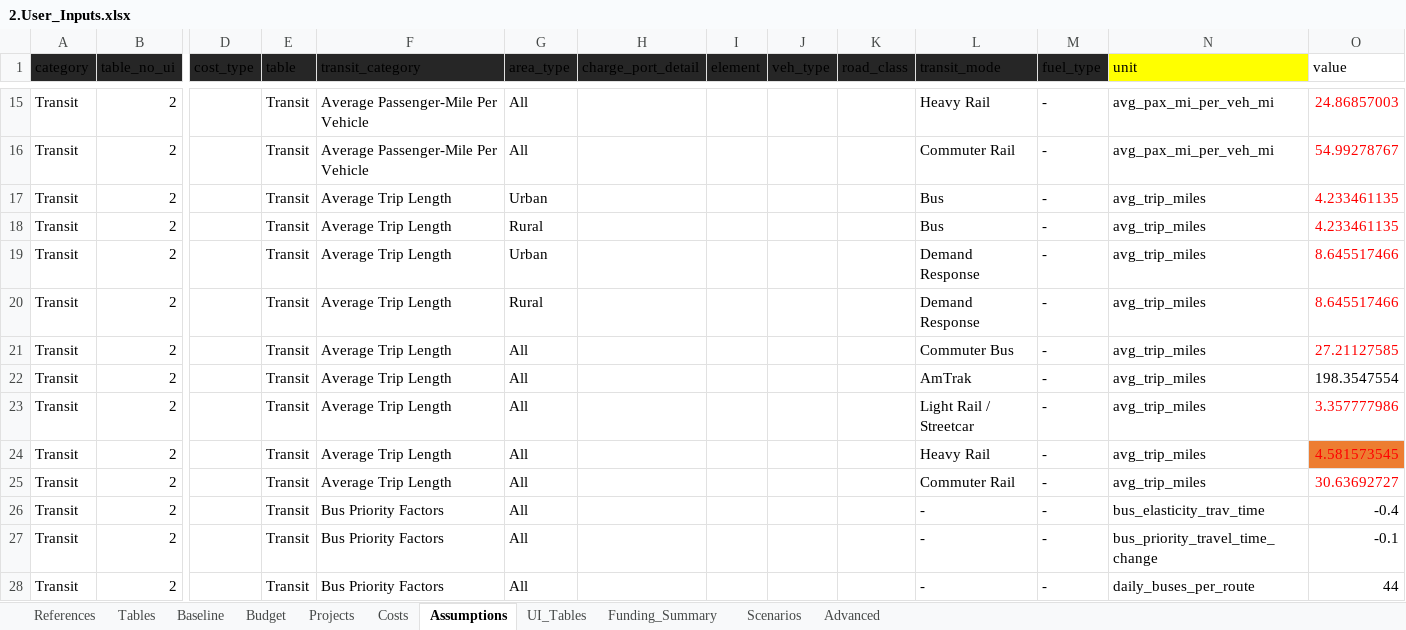
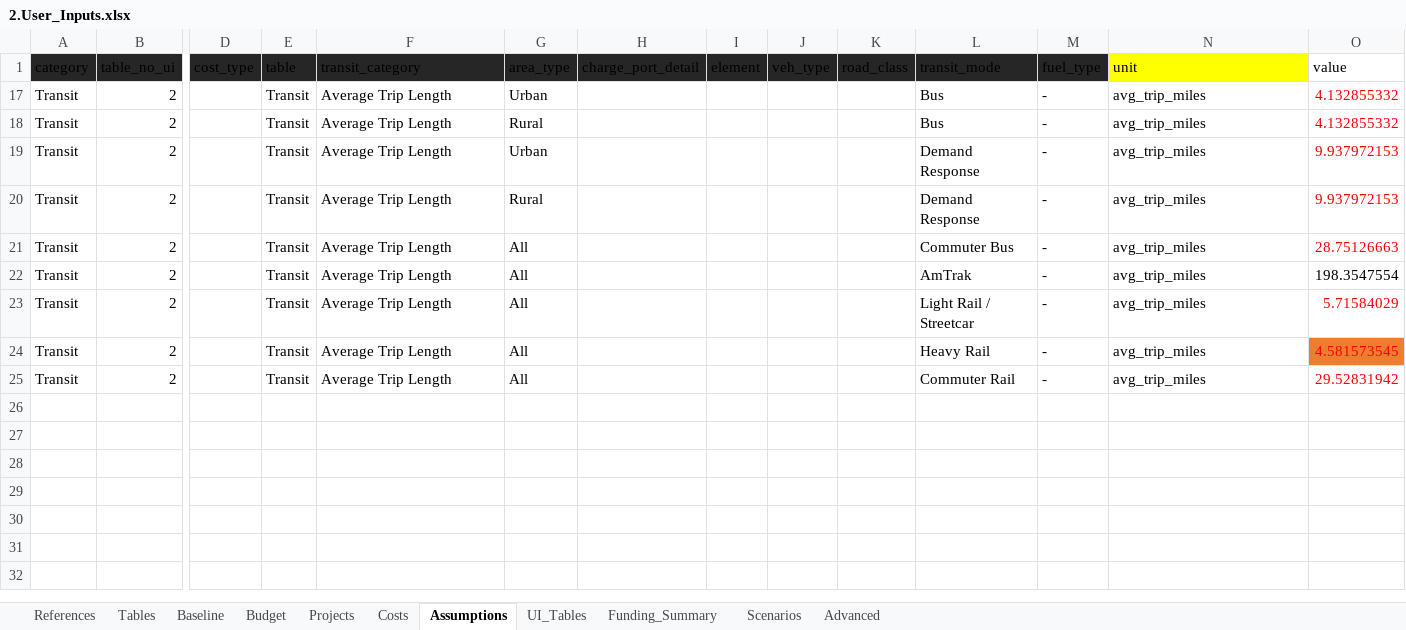
Before and after one commit to camsys/TEACART, an Excel workbook: data/2.User_Inputs.xlsx, sheet Assumptions, drawn as a sheet; only a part is shown, gaps mark what is left out; values as stored, in another font and other column widths than the file's, no borders; table styles not drawn; rows hold the shown columns only; the diff covers the shown part only; the diff names each change by its address in the sheet, - before the commit and + after, or states it on an @@ line.

Commit message:
address cost-effectiveness issue and transit elect mismatch

```diff
--- a/data/2.User_Inputs.xlsx (sheet Assumptions)
+++ b/data/2.User_Inputs.xlsx (sheet Assumptions)
@@ row 15 hidden: Transit | 2 |  | Transit | Average Passenger-Mile Per Vehicle | All |  |  |  |  | Heavy Rail | - | avg_pax_mi_per_veh_mi | 24.86857003 @@
@@ row 16 hidden: Transit | 2 |  | Transit | Average Passenger-Mile Per Vehicle | All |  |  |  |  | Commuter Rail | - | avg_pax_mi_per_veh_mi | 54.99278767 @@
-O17:O18 (value): 4.233461135
+O17:O18 (value): 4.132855332
-O19:O20 (value): 8.645517466
+O19:O20 (value): 9.937972153
-O21 (value): 27.21127585
+O21 (value): 28.75126663
-O23 (value): 3.357777986
+O23 (value): 5.71584029
-O25 (value): 30.63692727
+O25 (value): 29.52831942
@@ row 26 hidden: Transit | 2 |  | Transit | Bus Priority Factors | All |  |  |  |  | - | - | bus_elasticity_trav_time | -0.4 @@
@@ row 27 hidden: Transit | 2 |  | Transit | Bus Priority Factors | All |  |  |  |  | - | - | bus_priority_travel_time_change | -0.1 @@
@@ row 28 hidden: Transit | 2 |  | Transit | Bus Priority Factors | All |  |  |  |  | - | - | daily_buses_per_route | 44 @@
```
Also changed, not shown: 92 hidden or unhidden rows elsewhere in this sheet, data/1.Raw_Data.xlsx, 4 other files.
